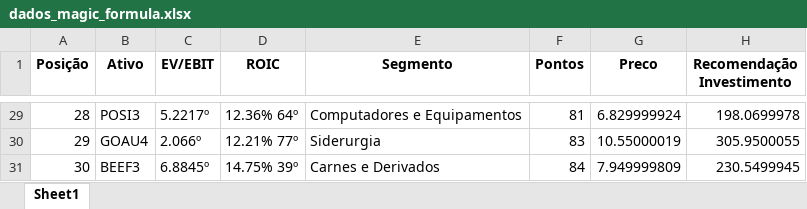
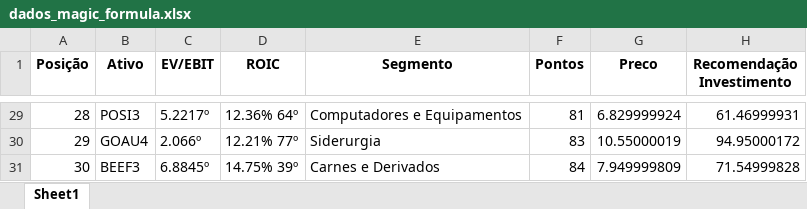
Before and after one commit to brprado/Magic-Formula-Bovespa, an Excel workbook: dados_magic_formula.xlsx, sheet Sheet1, drawn as a sheet; only a part is shown, gaps mark what is left out; values as stored, in another font and other column widths than the file's, no borders; the diff covers the shown part only; the diff names each change by its address in the sheet, - before the commit and + after, or states it on an @@ line.

```diff
--- a/dados_magic_formula.xlsx (sheet Sheet1)
+++ b/dados_magic_formula.xlsx (sheet Sheet1)
-H29 (Recomendação Investimento): 198.0699978
+H29 (Recomendação Investimento): 61.46999931
-H30 (Recomendação Investimento): 305.9500055
+H30 (Recomendação Investimento): 94.95000172
-H31 (Recomendação Investimento): 230.5499945
+H31 (Recomendação Investimento): 71.54999828
```
Also changed, not shown: 27 edited cells elsewhere in this sheet, 1 other file.
